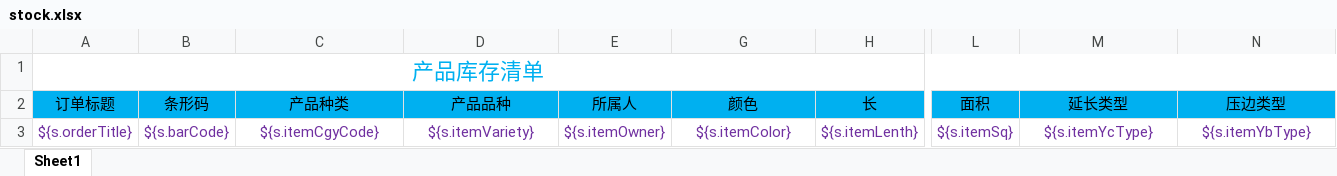
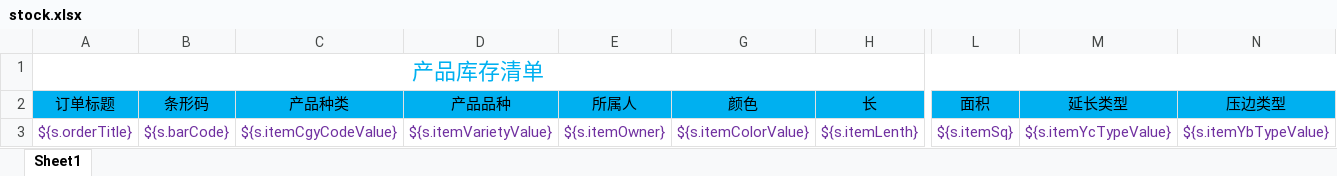
Before and after one commit to guanzhongheng/smErp, an Excel workbook: src/main/resources/jxls/template/stock.xlsx, sheet Sheet1, drawn as a sheet; only a part is shown, gaps mark what is left out; values as stored, in another font and other column widths than the file's, no borders; the diff names each change by its address in the sheet, - before the commit and + after, or states it on an @@ line.

```diff
--- a/src/main/resources/jxls/template/stock.xlsx (sheet Sheet1)
+++ b/src/main/resources/jxls/template/stock.xlsx (sheet Sheet1)
-C3 (产品种类): ${s.itemCgyCode}
+C3 (产品种类): ${s.itemCgyCodeValue}
-D3 (产品品种): ${s.itemVariety}
+D3 (产品品种): ${s.itemVarietyValue}
-G3 (颜色): ${s.itemColor}
+G3 (颜色): ${s.itemColorValue}
-M3 (延长类型): ${s.itemYcType}
+M3 (延长类型): ${s.itemYcTypeValue}
-N3 (压边类型): ${s.itemYbType}
+N3 (压边类型): ${s.itemYbTypeValue}
```
Also changed, not shown: src/main/resources/jxls/template/customer.xlsx, src/main/resources/jxls/template/orderInfo.xlsx, 2 other files.
